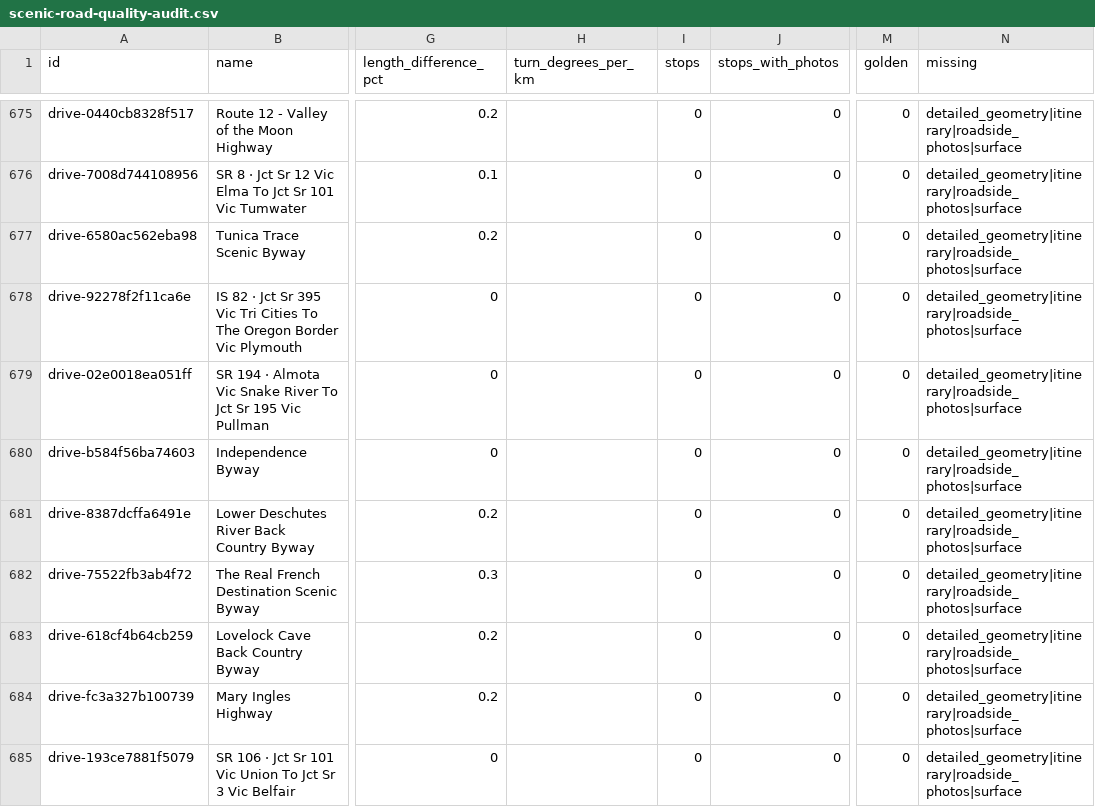
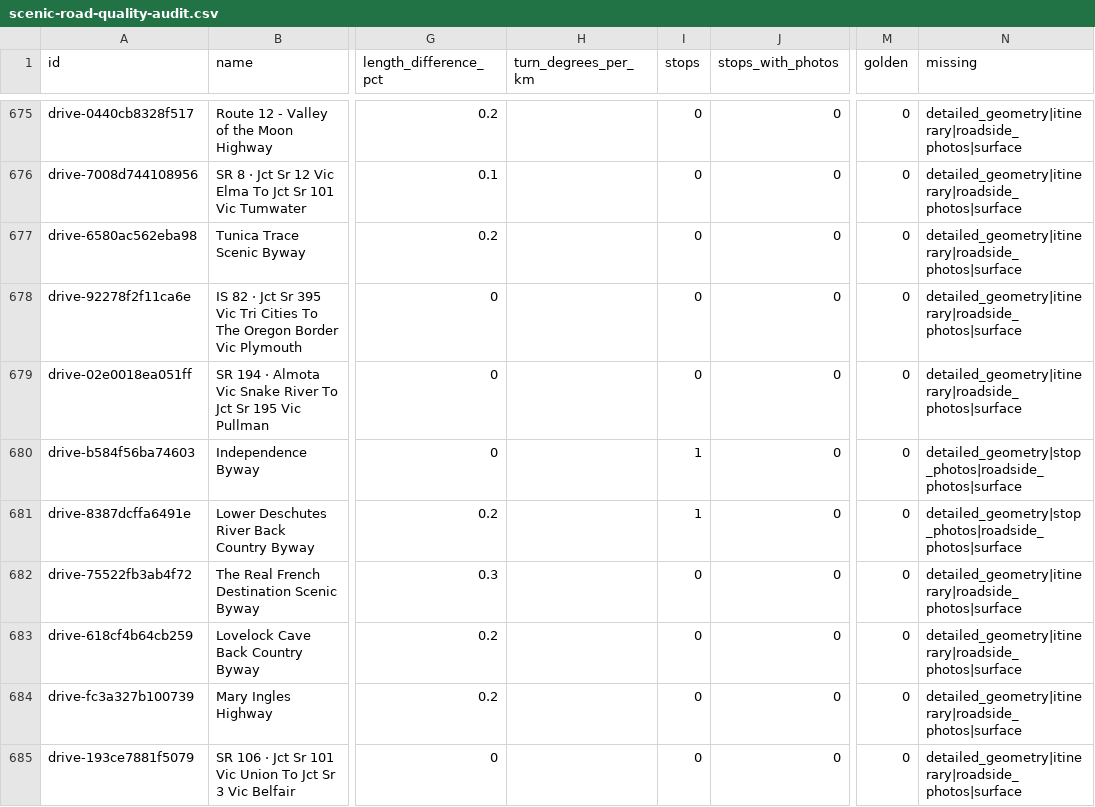
Before and after one commit to bashnyaproject-oss/vilazka, a CSV file: research/scenic-road-quality-audit.csv, drawn as a sheet; only a part is shown, gaps mark what is left out; the diff covers the shown part only; the diff names each change by its address in the sheet, - before the commit and + after, or states it on an @@ line.

Commit message:
Add 50 USGS roadside landmarks to 40 scenic routes

```diff
--- a/research/scenic-road-quality-audit.csv
+++ b/research/scenic-road-quality-audit.csv
-I680:I681 (stops): 0
+I680:I681 (stops): 1
-N680:N681 (missing): detailed_geometry|itinerary|roadside_photos|surface
+N680:N681 (missing): detailed_geometry|stop_photos|roadside_photos|surface
```
Also changed, not shown: 78 edited cells elsewhere in this file, 3 other files.
